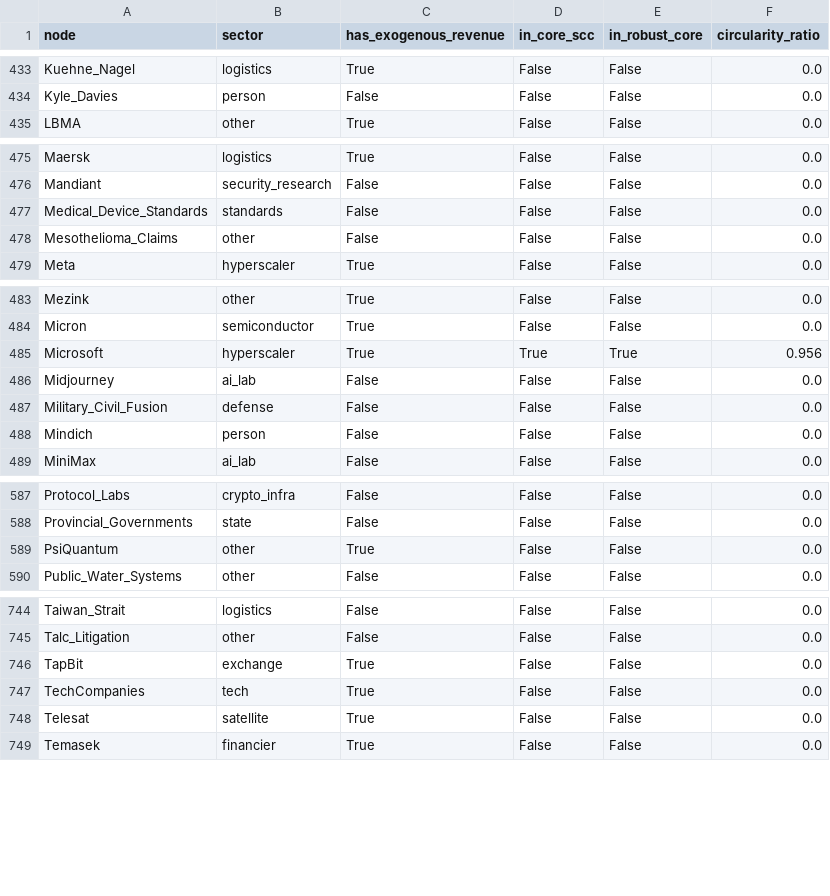
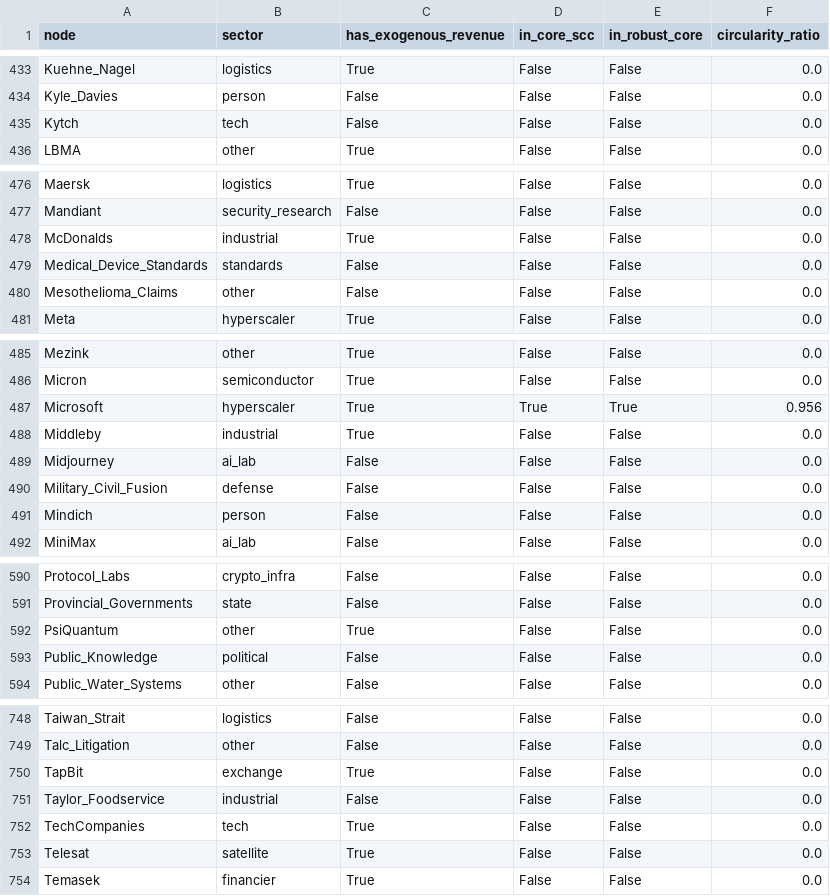
Before and after one commit to pq-cybarg/bubble-map, a CSV file: data/entities.csv, drawn as a sheet; only a part is shown, gaps mark what is left out; the diff names each change by its address in the sheet, - before the commit and + after, or states it on an @@ line.

```diff
--- a/data/entities.csv
+++ b/data/entities.csv
+row 435: Kytch | tech | False | False | False | 0.0
+row 478: McDonalds | industrial | True | False | False | 0.0
+row 488: Middleby | industrial | True | False | False | 0.0
+row 593: Public_Knowledge | political | False | False | False | 0.0
+row 751: Taylor_Foodservice | industrial | False | False | False | 0.0
```
Also changed, not shown: data/edges.csv, 18 other files.
